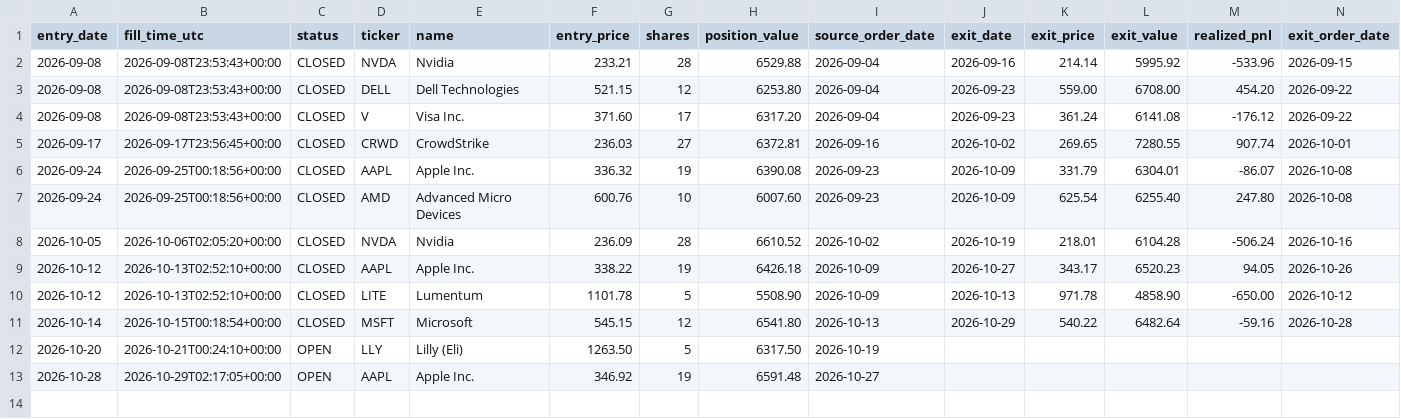
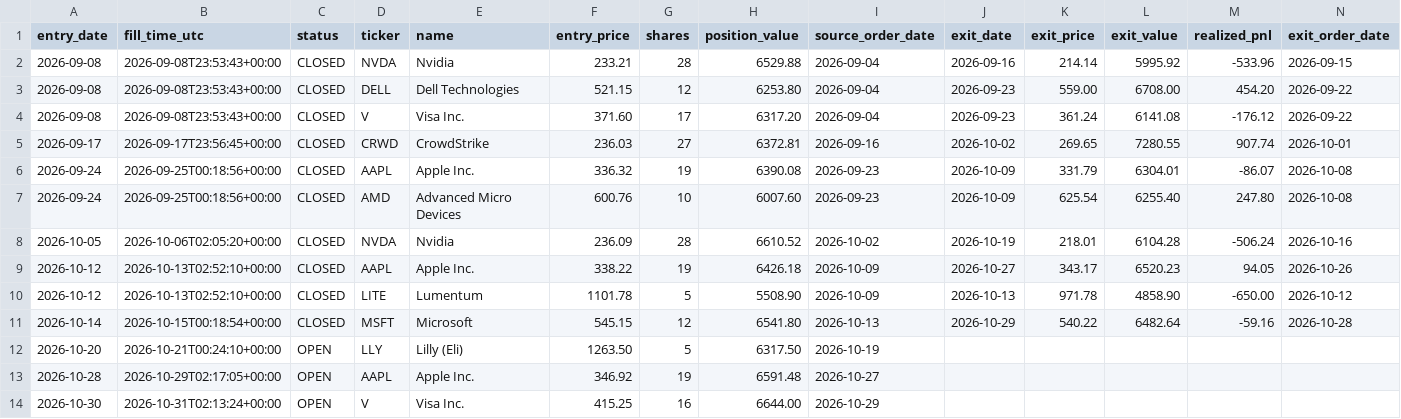
Before and after one commit to MANDAI0571/stock-news-monitor, a CSV file: data/claude_us20k_journal.csv, drawn as a sheet.

```diff
--- a/data/claude_us20k_journal.csv
+++ b/data/claude_us20k_journal.csv
@@ -13 +13,2 @@
 2026-10-28,2026-10-29T02:17:05+00:00,OPEN,AAPL,Apple Inc.,346.92,19,6591.48,2026-10-27,,,,,
+2026-10-30,2026-10-31T02:13:24+00:00,OPEN,V,Visa Inc.,415.25,16,6644.00,2026-10-29,,,,,
```
Also changed, not shown: data/claude_us20k_orders.csv, 1 other file.
